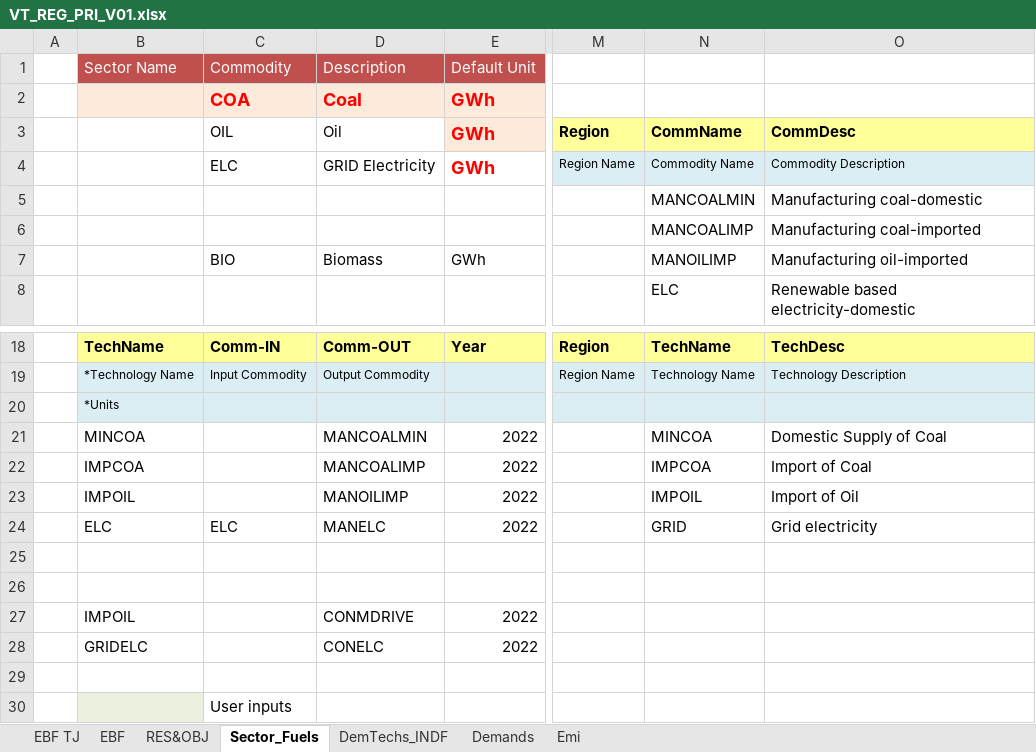
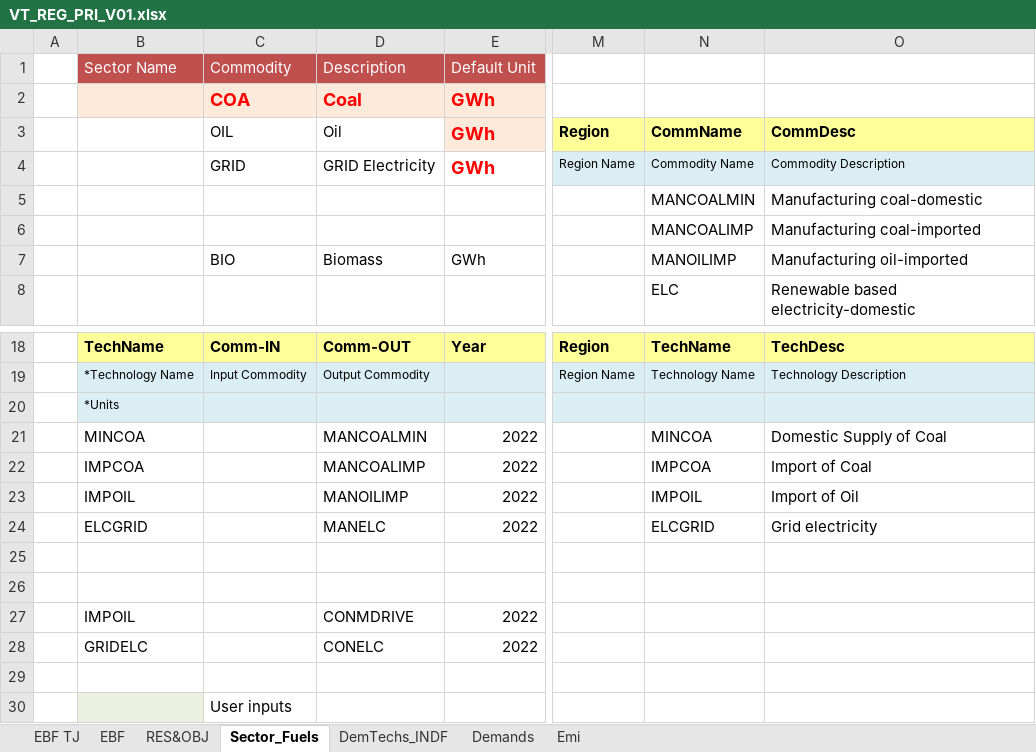
Before and after one commit to Tamenew/INDIND, an Excel workbook: VT_REG_PRI_V01.xlsx, sheet Sector_Fuels, drawn as a sheet; only a part is shown, gaps mark what is left out; values as stored, in another font and other column widths than the file's, no borders; charts and pictures not drawn; the diff names each change by its address in the sheet, - before the commit and + after, or states it on an @@ line.

Commit message:
Update20Update44

```diff
--- a/VT_REG_PRI_V01.xlsx (sheet Sector_Fuels)
+++ b/VT_REG_PRI_V01.xlsx (sheet Sector_Fuels)
-C4: ELC
+C4: GRID
-B24: ELC
+B24: ELCGRID
-C24: ELC
+C24: (empty)
-N24: GRID
+N24: ELCGRID
```
